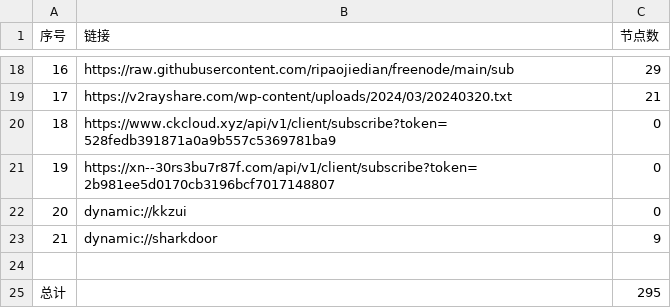
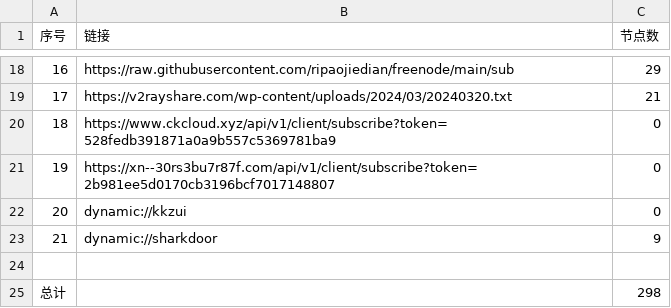
Before and after one commit to zyj68/AutoMergePublicNodes, a CSV file: list_result.csv, drawn as a sheet; only a part is shown, gaps mark what is left out.

```diff
--- a/list_result.csv
+++ b/list_result.csv
@@ -24,2 +24,2 @@
 
-总计,,295
+总计,,298
```
Also changed, not shown: 11 other files.
